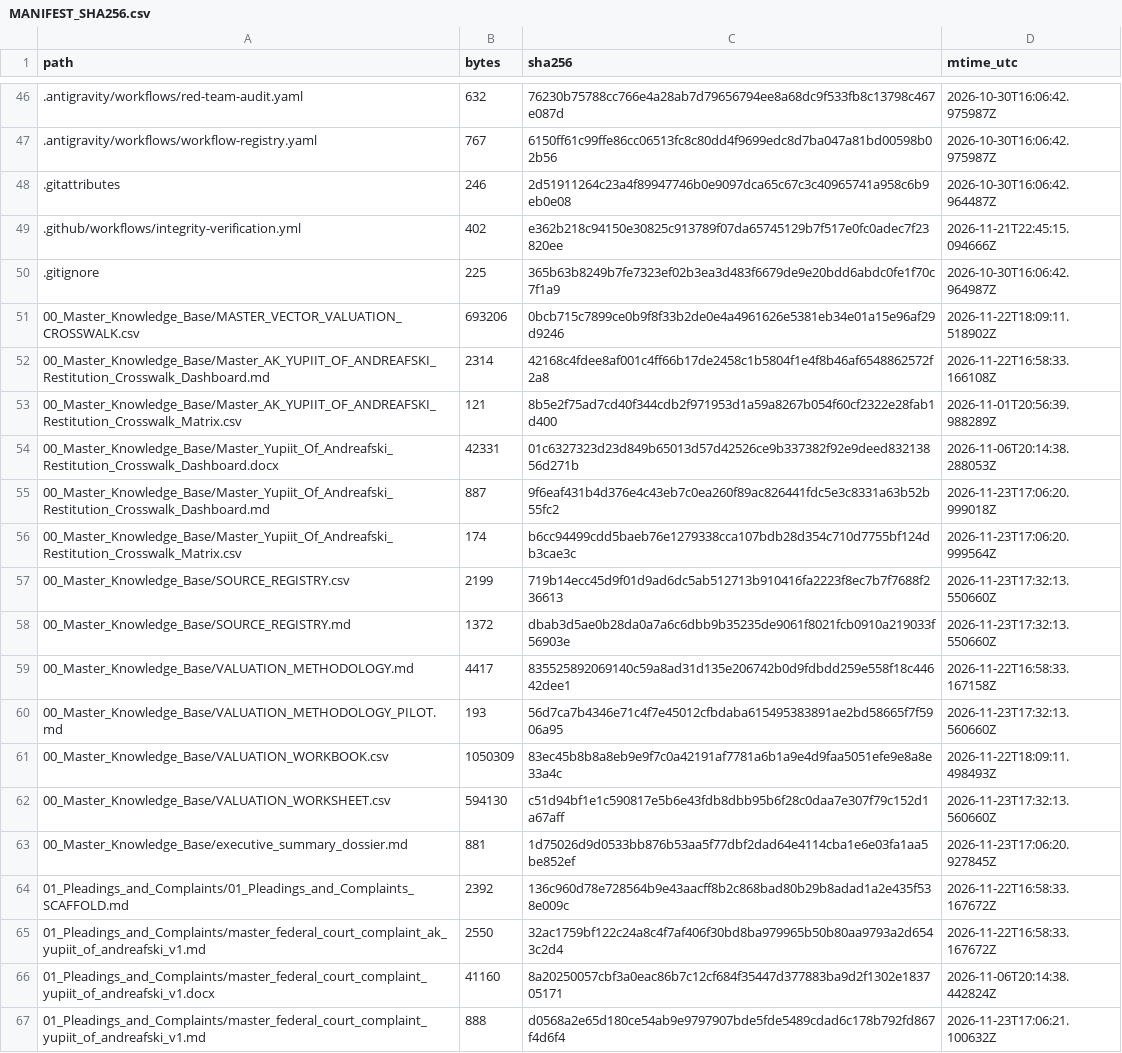
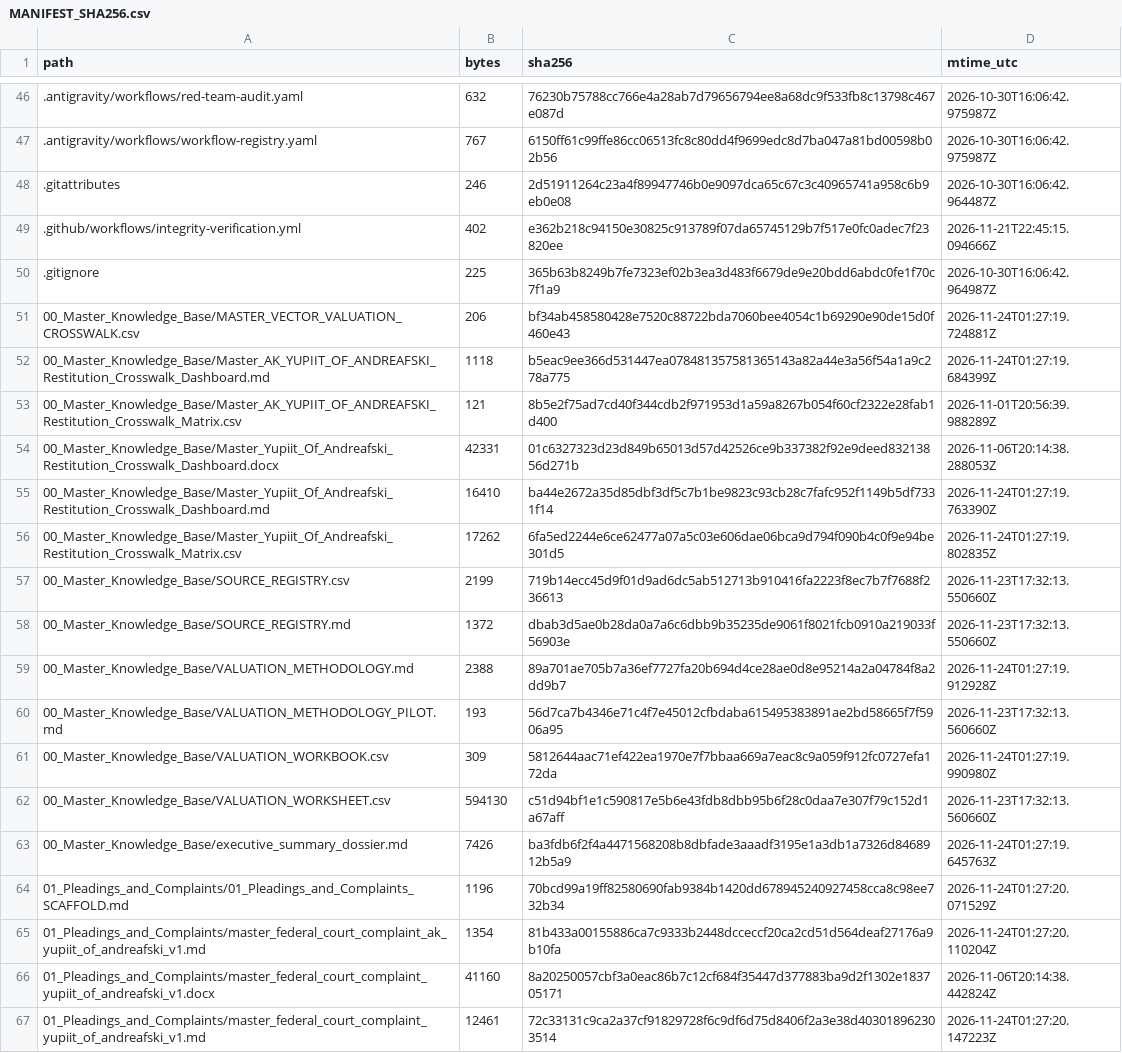
Before and after one commit to GlobalRestitutionAlliance/turtle-island-us-ak-yupiit-of-andreafski-master-litigation, a CSV file: 99_Archives_and_Manifests/MANIFEST_SHA256.csv, drawn as a sheet; only a part is shown, gaps mark what is left out; the diff covers the shown part only.

```diff
--- a/99_Archives_and_Manifests/MANIFEST_SHA256.csv
+++ b/99_Archives_and_Manifests/MANIFEST_SHA256.csv
@@ -50,18 +50,18 @@ path,bytes,sha256,mtime_utc
 .gitignore,225,365b63b8249b7fe7323ef02b3ea3d483f6679de9e20bdd6abdc0fe1f70c7f1a9,2026-10-30T16:06:42.964987Z
-00_Master_Knowledge_Base/MASTER_VECTOR_VALUATION_CROSSWALK.csv,693206,0bcb715c7899ce0b9f8f33b2de0e4a4961626e5381eb34e01a15e96af29d9246,2026-11-22T18:09:11.518902Z
-00_Master_Knowledge_Base/Master_AK_YUPIIT_OF_ANDREAFSKI_Restitution_Crosswalk_Dashboard.md,2314,42168c4fdee8af001c4ff66b17de2458c1b5804f1e4f8b46af6548862572f2a8,2026-11-22T16:58:33.166108Z
+00_Master_Knowledge_Base/MASTER_VECTOR_VALUATION_CROSSWALK.csv,206,bf34ab458580428e7520c88722bda7060bee4054c1b69290e90de15d0f460e43,2026-11-24T01:27:19.724881Z
+00_Master_Knowledge_Base/Master_AK_YUPIIT_OF_ANDREAFSKI_Restitution_Crosswalk_Dashboard.md,1118,b5eac9ee366d531447ea078481357581365143a82a44e3a56f54a1a9c278a775,2026-11-24T01:27:19.684399Z
 00_Master_Knowledge_Base/Master_AK_YUPIIT_OF_ANDREAFSKI_Restitution_Crosswalk_Matrix.csv,121,8b5e2f75ad7cd40f344cdb2f971953d1a59a8267b054f60cf2322e28fab1d400,2026-11-01T20:56:39.988289Z
 00_Master_Knowledge_Base/Master_Yupiit_Of_Andreafski_Restitution_Crosswalk_Dashboard.docx,42331,01c6327323d23d849b65013d57d42526ce9b337382f92e9deed83213856d271b,2026-11-06T20:14:38.288053Z
-00_Master_Knowledge_Base/Master_Yupiit_Of_Andreafski_Restitution_Crosswalk_Dashboard.md,887,9f6eaf431b4d376e4c43eb7c0ea260f89ac826441fdc5e3c8331a63b52b55fc2,2026-11-23T17:06:20.999018Z
-00_Master_Knowledge_Base/Master_Yupiit_Of_Andreafski_Restitution_Crosswalk_Matrix.csv,174,b6cc94499cdd5baeb76e1279338cca107bdb28d354c710d7755bf124db3cae3c,2026-11-23T17:06:20.999564Z
+00_Master_Knowledge_Base/Master_Yupiit_Of_Andreafski_Restitution_Crosswalk_Dashboard.md,16410,ba44e2672a35d85dbf3df5c7b1be9823c93cb28c7fafc952f1149b5df7331f14,2026-11-24T01:27:19.763390Z
+00_Master_Knowledge_Base/Master_Yupiit_Of_Andreafski_Restitution_Crosswalk_Matrix.csv,17262,6fa5ed2244e6ce62477a07a5c03e606dae06bca9d794f090b4c0f9e94be301d5,2026-11-24T01:27:19.802835Z
 00_Master_Knowledge_Base/SOURCE_REGISTRY.csv,2199,719b14ecc45d9f01d9ad6dc5ab512713b910416fa2223f8ec7b7f7688f236613,2026-11-23T17:32:13.550660Z
 00_Master_Knowledge_Base/SOURCE_REGISTRY.md,1372,dbab3d5ae0b28da0a7a6c6dbb9b35235de9061f8021fcb0910a219033f56903e,2026-11-23T17:32:13.550660Z
-00_Master_Knowledge_Base/VALUATION_METHODOLOGY.md,4417,835525892069140c59a8ad31d135e206742b0d9fdbdd259e558f18c44642dee1,2026-11-22T16:58:33.167158Z
+00_Master_Knowledge_Base/VALUATION_METHODOLOGY.md,2388,89a701ae705b7a36ef7727fa20b694d4ce28ae0d8e95214a2a04784f8a2dd9b7,2026-11-24T01:27:19.912928Z
 00_Master_Knowledge_Base/VALUATION_METHODOLOGY_PILOT.md,193,56d7ca7b4346e71c4f7e45012cfbdaba615495383891ae2bd58665f7f5906a95,2026-11-23T17:32:13.560660Z
-00_Master_Knowledge_Base/VALUATION_WORKBOOK.csv,1050309,83ec45b8b8a8eb9e9f7c0a42191af7781a6b1a9e4d9faa5051efe9e8a8e33a4c,2026-11-22T18:09:11.498493Z
+00_Master_Knowledge_Base/VALUATION_WORKBOOK.csv,309,5812644aac71ef422ea1970e7f7bbaa669a7eac8c9a059f912fc0727efa172da,2026-11-24T01:27:19.990980Z
 00_Master_Knowledge_Base/VALUATION_WORKSHEET.csv,594130,c51d94bf1e1c590817e5b6e43fdb8dbb95b6f28c0daa7e307f79c152d1a67aff,2026-11-23T17:32:13.560660Z
-00_Master_Knowledge_Base/executive_summary_dossier.md,881,1d75026d9d0533bb876b53aa5f77dbf2dad64e4114cba1e6e03fa1aa5be852ef,2026-11-23T17:06:20.927845Z
-01_Pleadings_and_Complaints/01_Pleadings_and_Complaints_SCAFFOLD.md,2392,136c960d78e728564b9e43aacff8b2c868bad80b29b8adad1a2e435f538e009c,2026-11-22T16:58:33.167672Z
-01_Pleadings_and_Complaints/master_federal_court_complaint_ak_yupiit_of_andreafski_v1.md,2550,32ac1759bf122c24a8c4f7af406f30bd8ba979965b50b80aa9793a2d6543c2d4,2026-11-22T16:58:33.167672Z
+00_Master_Knowledge_Base/executive_summary_dossier.md,7426,ba3fdb6f2f4a4471568208b8dbfade3aaadf3195e1a3db1a7326d8468912b5a9,2026-11-24T01:27:19.645763Z
+01_Pleadings_and_Complaints/01_Pleadings_and_Complaints_SCAFFOLD.md,1196,70bcd99a19ff82580690fab9384b1420dd678945240927458cca8c98ee732b34,2026-11-24T01:27:20.071529Z
+01_Pleadings_and_Complaints/master_federal_court_complaint_ak_yupiit_of_andreafski_v1.md,1354,81b433a00155886ca7c9333b2448dcceccf20ca2cd51d564deaf27176a9b10fa,2026-11-24T01:27:20.110204Z
 01_Pleadings_and_Complaints/master_federal_court_complaint_yupiit_of_andreafski_v1.docx,41160,8a20250057cbf3a0eac86b7c12cf684f35447d377883ba9d2f1302e183705171,2026-11-06T20:14:38.442824Z
-01_Pleadings_and_Complaints/master_federal_court_complaint_yupiit_of_andreafski_v1.md,888,d0568a2e65d180ce54ab9e9797907bde5fde5489cdad6c178b792fd867f4d6f4,2026-11-23T17:06:21.100632Z
+01_Pleadings_and_Complaints/master_federal_court_complaint_yupiit_of_andreafski_v1.md,12461,72c33131c9ca2a37cf91829728f6c9df6d75d8406f2a3e38d403018962303514,2026-11-24T01:27:20.147223Z
```
Also changed, not shown: 80 edited cells elsewhere in this file, 37 other files.
